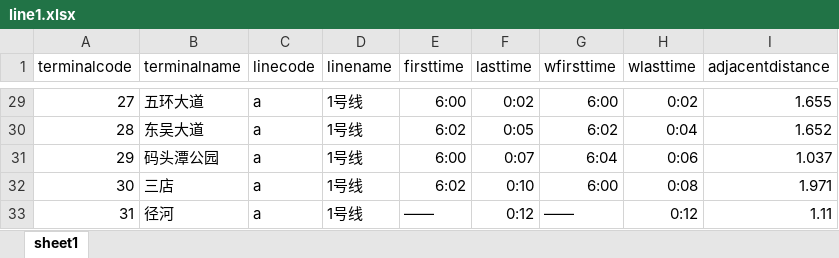
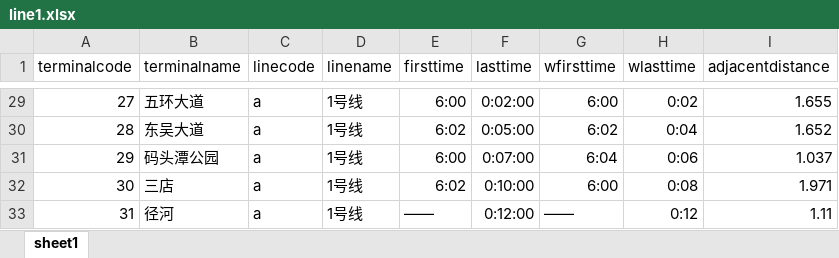
Before and after one commit to hot-dry-noodles/docs, an Excel workbook: data/new_data/xlsx/subway_data/line1.xlsx, sheet sheet1, drawn as a sheet; only a part is shown, gaps mark what is left out; values as stored, in another font and other column widths than the file's, no borders; the diff covers the shown part only; the diff names each change by its address in the sheet, - before the commit and + after, or states it on an @@ line.

```diff
--- a/data/new_data/xlsx/subway_data/line1.xlsx (sheet sheet1)
+++ b/data/new_data/xlsx/subway_data/line1.xlsx (sheet sheet1)
-F29 (lasttime): 0:02
+F29 (lasttime): 0:02:00
-F30 (lasttime): 0:05
+F30 (lasttime): 0:05:00
-F31 (lasttime): 0:07
+F31 (lasttime): 0:07:00
-F32 (lasttime): 0:10
+F32 (lasttime): 0:10:00
-F33 (lasttime): 0:12
+F33 (lasttime): 0:12:00
```
Also changed, not shown: 27 edited cells elsewhere in this sheet, 5 other files.
